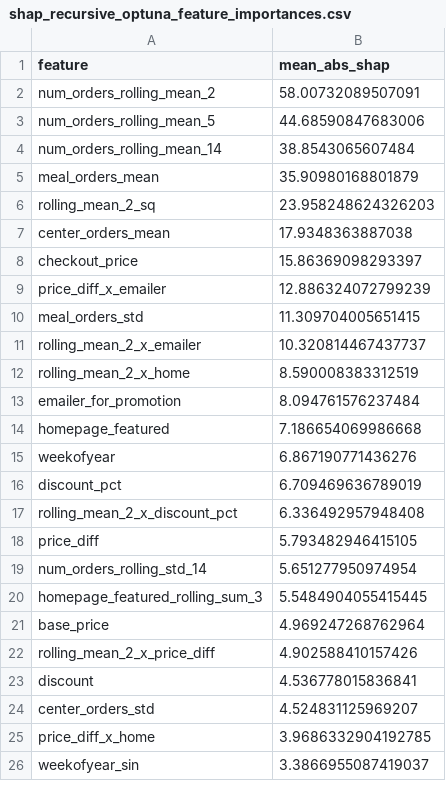
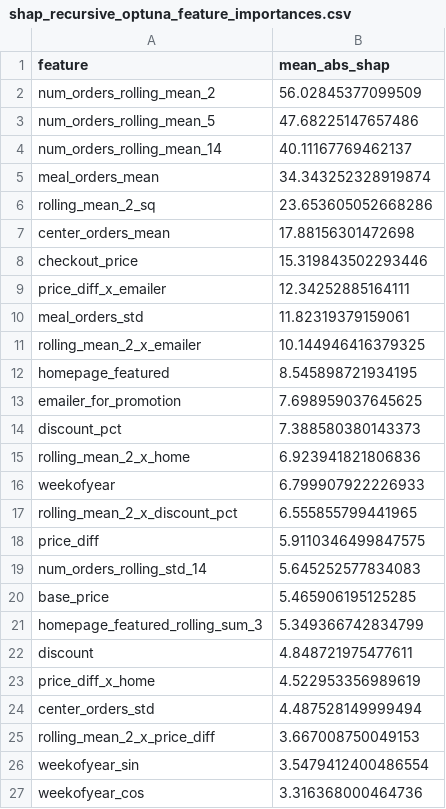
Before and after one commit to joesalerno/train_GzS76OK, a CSV file: shap_recursive_optuna_feature_importances.csv, drawn as a sheet; only a part is shown; the diff covers the shown part only.

```diff
--- a/shap_recursive_optuna_feature_importances.csv
+++ b/shap_recursive_optuna_feature_importances.csv
@@ -1,26 +1,27 @@
 feature,mean_abs_shap
-num_orders_rolling_mean_2,58.00732089507091
-num_orders_rolling_mean_5,44.68590847683006
-num_orders_rolling_mean_14,38.8543065607484
-meal_orders_mean,35.90980168801879
-rolling_mean_2_sq,23.958248624326203
-center_orders_mean,17.9348363887038
-checkout_price,15.86369098293397
-price_diff_x_emailer,12.886324072799239
-meal_orders_std,11.309704005651415
-rolling_mean_2_x_emailer,10.320814467437737
-rolling_mean_2_x_home,8.590008383312519
-emailer_for_promotion,8.094761576237484
-homepage_featured,7.186654069986668
-weekofyear,6.867190771436276
-discount_pct,6.709469636789019
-rolling_mean_2_x_discount_pct,6.336492957948408
-price_diff,5.793482946415105
-num_orders_rolling_std_14,5.651277950974954
-homepage_featured_rolling_sum_3,5.5484904055415445
-base_price,4.969247268762964
-rolling_mean_2_x_price_diff,4.902588410157426
-discount,4.536778015836841
-center_orders_std,4.524831125969207
-price_diff_x_home,3.9686332904192785
-weekofyear_sin,3.3866955087419037
+num_orders_rolling_mean_2,56.02845377099509
+num_orders_rolling_mean_5,47.68225147657486
+num_orders_rolling_mean_14,40.11167769462137
+meal_orders_mean,34.343252328919874
+rolling_mean_2_sq,23.653605052668286
+center_orders_mean,17.88156301472698
+checkout_price,15.319843502293446
+price_diff_x_emailer,12.34252885164111
+meal_orders_std,11.82319379159061
+rolling_mean_2_x_emailer,10.144946416379325
+homepage_featured,8.545898721934195
+emailer_for_promotion,7.698959037645625
+discount_pct,7.388580380143373
+rolling_mean_2_x_home,6.923941821806836
+weekofyear,6.799907922226933
+rolling_mean_2_x_discount_pct,6.555855799441965
+price_diff,5.9110346499847575
+num_orders_rolling_std_14,5.645252577834083
+base_price,5.465906195125285
+homepage_featured_rolling_sum_3,5.349366742834799
+discount,4.848721975477611
+price_diff_x_home,4.522953356989619
+center_orders_std,4.487528149999494
+rolling_mean_2_x_price_diff,3.667008750049153
+weekofyear_sin,3.5479412400486554
+weekofyear_cos,3.316368000464736
```
Also changed, not shown: 5 added rows, 6 removed rows and 20 edited cells elsewhere in this file, submission_recursive_optuna.csv, submission_recursive_optuna_ensemble.csv, 6 other files.
